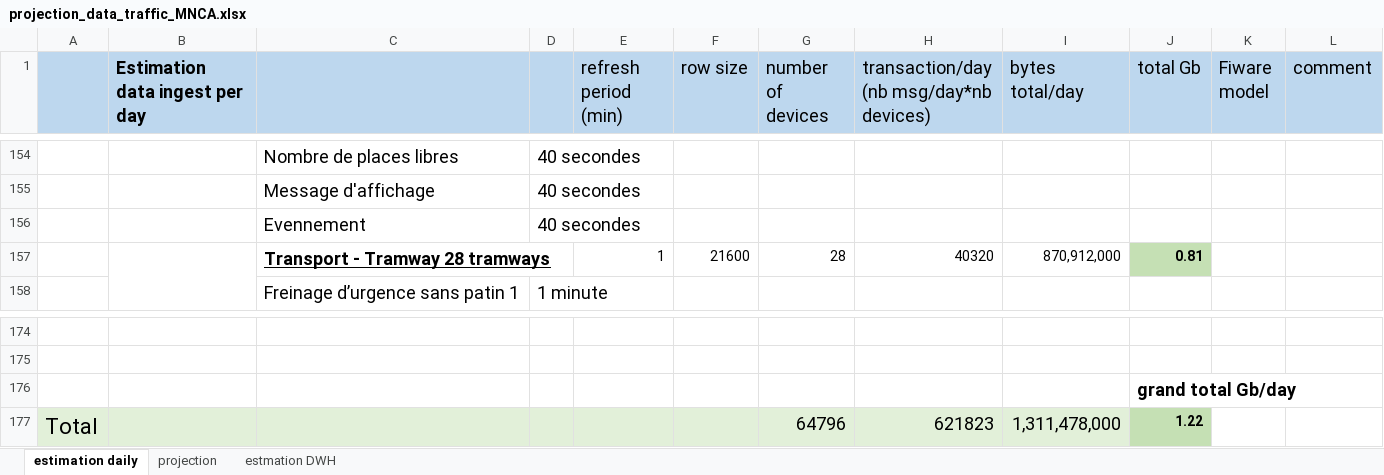
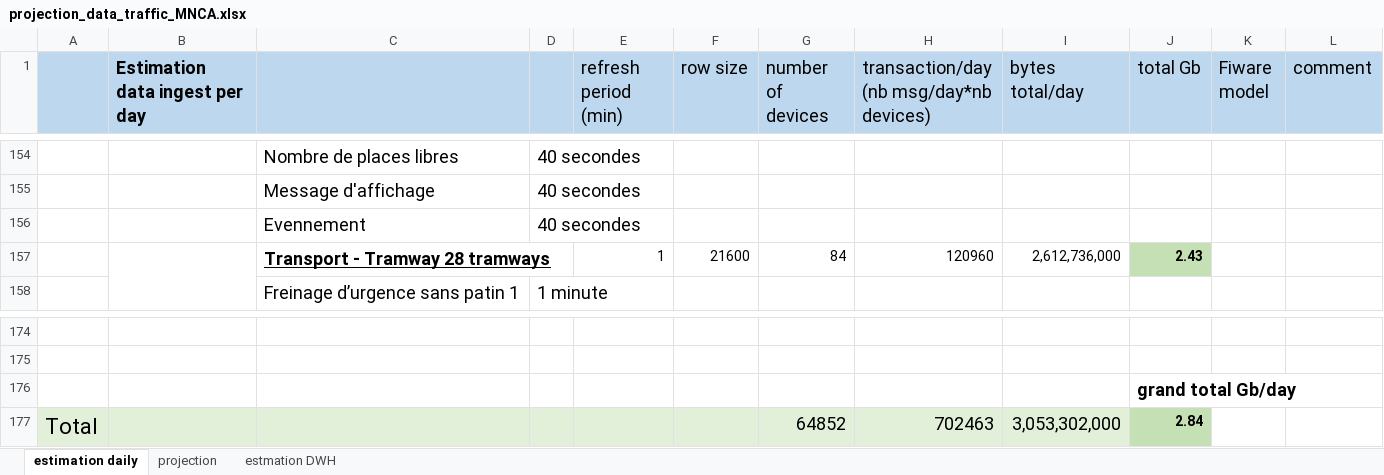
Before and after one commit to galsenpro/Fiware, an Excel workbook: docs/projection_data_traffic_MNCA.xlsx, sheet estimation daily, drawn as a sheet; only a part is shown, gaps mark what is left out; values as stored, in another font and other column widths than the file's, no borders; charts and pictures not drawn; removed rows and columns are numbered as before the commit, all else as after; the diff names each change by its address in the sheet, - before the commit and + after, or states it on an @@ line.

```diff
--- a/docs/projection_data_traffic_MNCA.xlsx (sheet estimation daily)
+++ b/docs/projection_data_traffic_MNCA.xlsx (sheet estimation daily)
-row 157:  |  | Transport - Tramway 28 tramways |  | 1 | 21600 | 28 | 40320 | 870,912,000 | 0.81
+row 157:  |  | Transport - Tramway 28 tramways |  | 1 | 21600 | 84 | 120960 | 2,612,736,000 | 2.43
-row 177: Total |  |  |  |  |  | 64796 | 621823 | 1,311,478,000 | 1.22
+row 177: Total |  |  |  |  |  | 64852 | 702463 | 3,053,302,000 | 2.84
```
Also changed, not shown: sheet projection, charts or pictures, docs/Smart_city_Fiware_modules_V1.xlsx, 1 other file.
